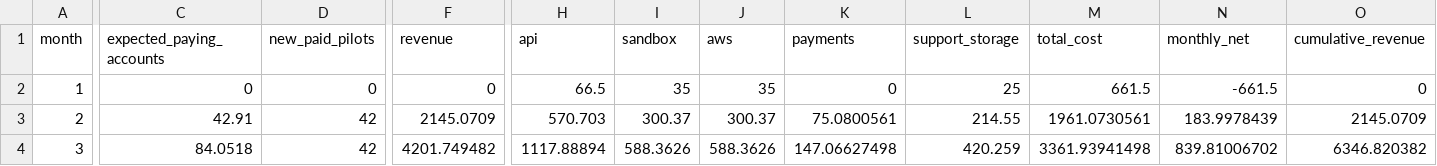
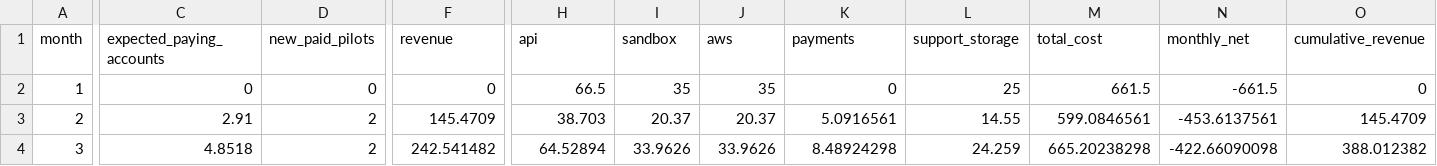
Before and after one commit to SaiC123/ari-ai-presentation, a CSV file: docs/pilot-forecast.csv, drawn as a sheet; only a part is shown, gaps mark what is left out; the diff covers the shown part only; the diff names each change by its address in the sheet, - before the commit and + after, or states it on an @@ line.

Commit message:
Ground pilot financials in conservative assumptions and measurement gates

```diff
--- a/docs/pilot-forecast.csv
+++ b/docs/pilot-forecast.csv
-C3 (expected_paying_accounts): 42.91
+C3 (expected_paying_accounts): 2.91
-D3:D4 (new_paid_pilots): 42
+D3:D4 (new_paid_pilots): 2
-F3 (revenue): 2145.0709
+F3 (revenue): 145.4709
-H3 (api): 570.703
+H3 (api): 38.703
-I3 (sandbox): 300.37
+I3 (sandbox): 20.37
-J3 (aws): 300.37
+J3 (aws): 20.37
-K3 (payments): 75.0800561
+K3 (payments): 5.0916561
-L3 (support_storage): 214.55
+L3 (support_storage): 14.55
-M3 (total_cost): 1961.0730561
+M3 (total_cost): 599.0846561
-N3 (monthly_net): 183.9978439
+N3 (monthly_net): -453.6137561
-O3 (cumulative_revenue): 2145.0709
+O3 (cumulative_revenue): 145.4709
-C4 (expected_paying_accounts): 84.0518
+C4 (expected_paying_accounts): 4.8518
-F4 (revenue): 4201.749482
+F4 (revenue): 242.541482
-H4 (api): 1117.88894
+H4 (api): 64.52894
-I4 (sandbox): 588.3626
+I4 (sandbox): 33.9626
-J4 (aws): 588.3626
+J4 (aws): 33.9626
-K4 (payments): 147.06627498
+K4 (payments): 8.48924298
-L4 (support_storage): 420.259
+L4 (support_storage): 24.259
-M4 (total_cost): 3361.93941498
+M4 (total_cost): 665.20238298
-N4 (monthly_net): 839.81006702
+N4 (monthly_net): -422.66090098
-O4 (cumulative_revenue): 6346.820382
+O4 (cumulative_revenue): 388.012382
```
Also changed, not shown: 121 edited cells elsewhere in this file, 12 other files.
